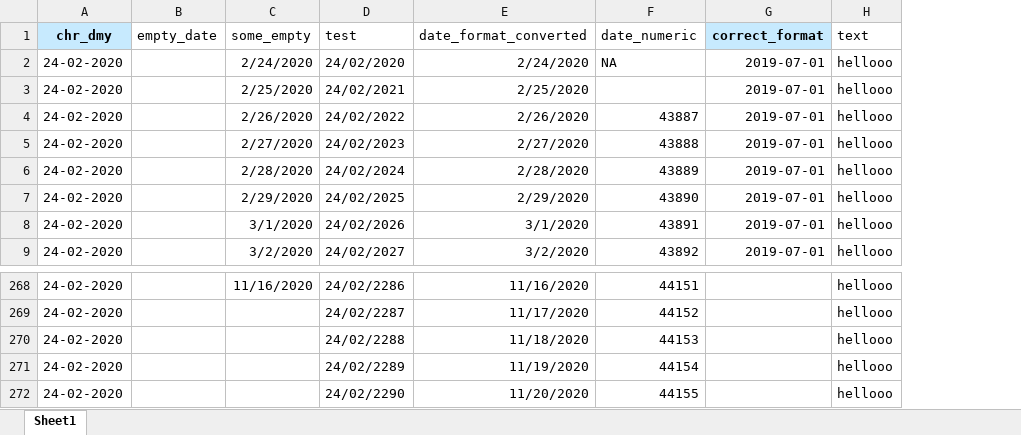
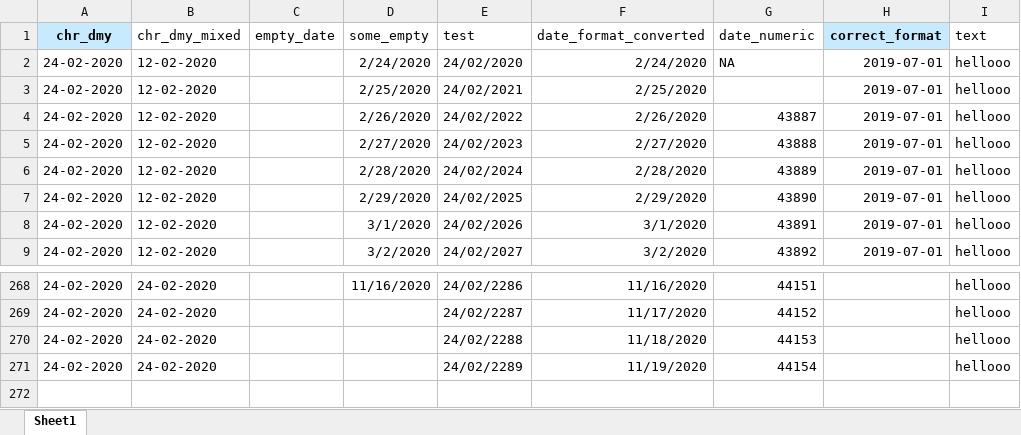
Before and after one commit to MarineGEO/data_portal, an Excel workbook: documents/test_data/date_testing.xlsx, sheet Sheet1, drawn as a sheet; only a part is shown, gaps mark what is left out; values as stored, in another font and other column widths than the file's, no borders; removed rows and columns are numbered as before the commit, all else as after; the diff names each change by its address in the sheet, - before the commit and + after, or states it on an @@ line.

Commit message:
finish preliminary standardize dates function

```diff
--- a/documents/test_data/date_testing.xlsx (sheet Sheet1)
+++ b/documents/test_data/date_testing.xlsx (sheet Sheet1)
+column B (chr_dmy_mixed), rows 2-9: all 12-02-2020; rows 268-271: all 24-02-2020
-row 272: 24-02-2020 |  |  | 24/02/2290 | 11/20/2020 | 44155 |  | hellooo
```
Also changed, not shown: 3 other files.
